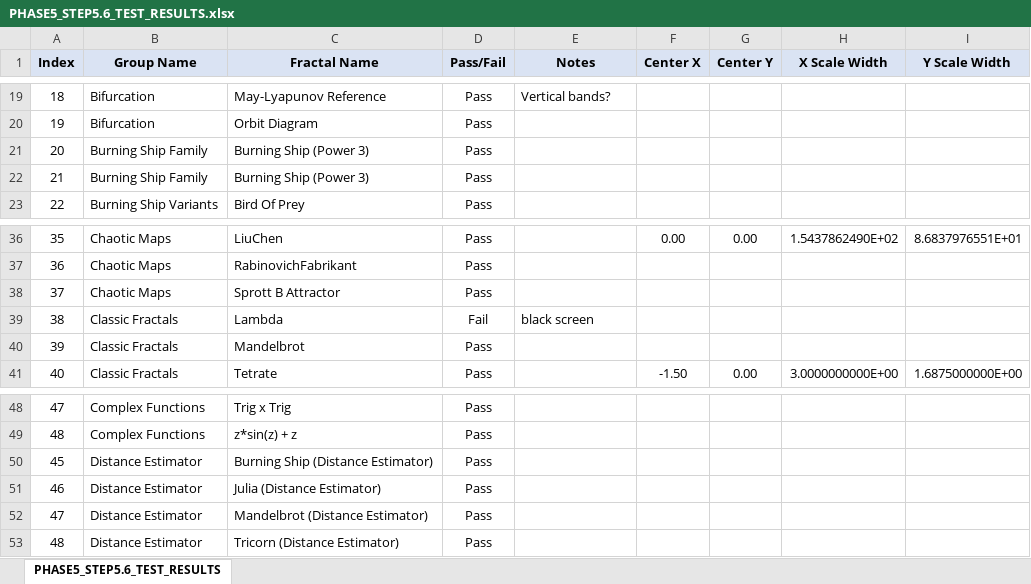
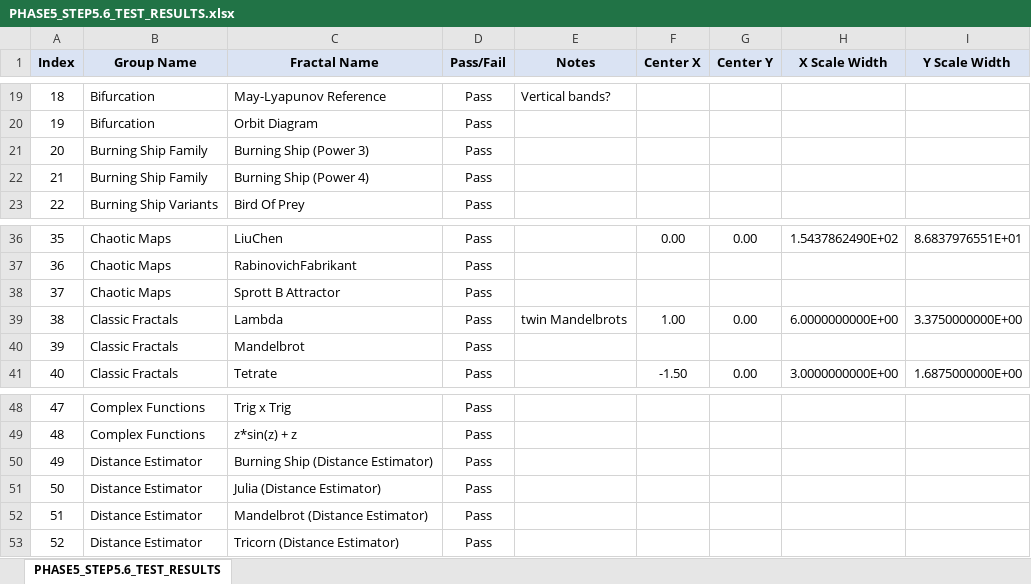
Before and after one commit to markhassellsmith/ManpLab, an Excel workbook: ManpWinUI/Documentation/Architecture/PHASE5_STEP5.6_TEST_RESULTS.xlsx, sheet PHASE5_STEP5.6_TEST_RESULTS, drawn as a sheet; only a part is shown, gaps mark what is left out; values as stored, in another font and other column widths than the file's, no borders; conditional formats not drawn; removed rows and columns are numbered as before the commit, all else as after; the diff covers the shown part only; the diff names each change by its address in the sheet, - before the commit and + after, or states it on an @@ line.

```diff
--- a/ManpWinUI/Documentation/Architecture/PHASE5_STEP5.6_TEST_RESULTS.xlsx (sheet PHASE5_STEP5.6_TEST_RESULTS)
+++ b/ManpWinUI/Documentation/Architecture/PHASE5_STEP5.6_TEST_RESULTS.xlsx (sheet PHASE5_STEP5.6_TEST_RESULTS)
-C22 (Fractal Name): Burning Ship (Power 3)
+C22 (Fractal Name): Burning Ship (Power 4)
-row 39: 38 | Classic Fractals | Lambda | Fail | black screen
+row 39: 38 | Classic Fractals | Lambda | Pass | twin Mandelbrots | 1.00 | 0.00 | 6.0000000000E+00 | 3.3750000000E+00
@@ column A (Index) renumbered from row 50 down @@
```
Also changed, not shown: 25 added rows, 5 removed rows and 6 edited cells elsewhere in this sheet, 2 other files.
